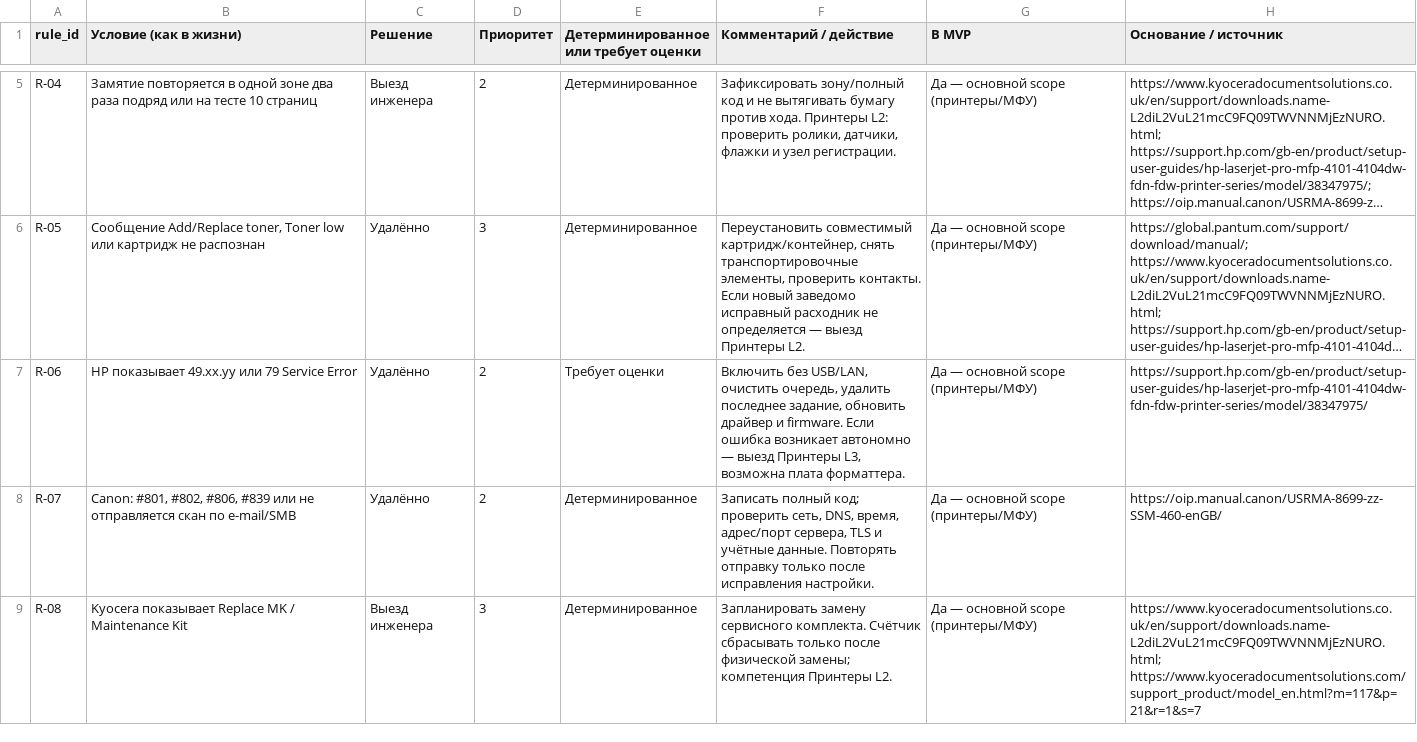
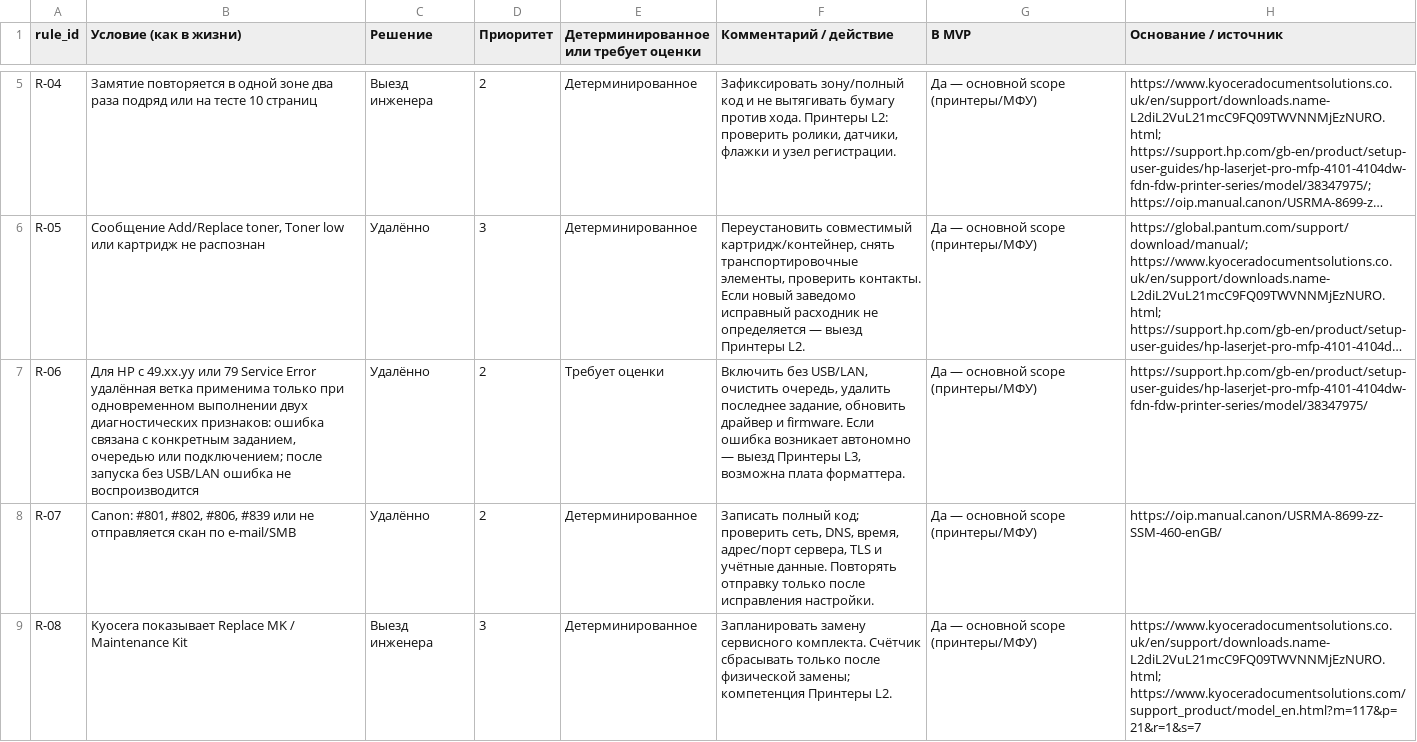
Before and after one commit to sergeiferenets/ai-service-resolution-platform-defense, a CSV file: data/reference/04_decision_rules.csv, drawn as a sheet; only a part is shown, gaps mark what is left out; long unchanged cells end in …; the diff names each change by its address in the sheet, - before the commit and + after, or states it on an @@ line.

```diff
--- a/data/reference/04_decision_rules.csv
+++ b/data/reference/04_decision_rules.csv
-B7 (Условие (как в жизни)): HP показывает 49.xx.yy или 79 Service Error
+B7 (Условие (как в жизни)): Для HP с 49.xx.yy или 79 Service Error удалённая ветка применима только при одновременном выполнении двух диагностических признаков: ошибка связана с конкретным заданием, очередью или подключением; после запуска без USB/LAN ошибка не воспроизводится
```
Also changed, not shown: 11 other files.
